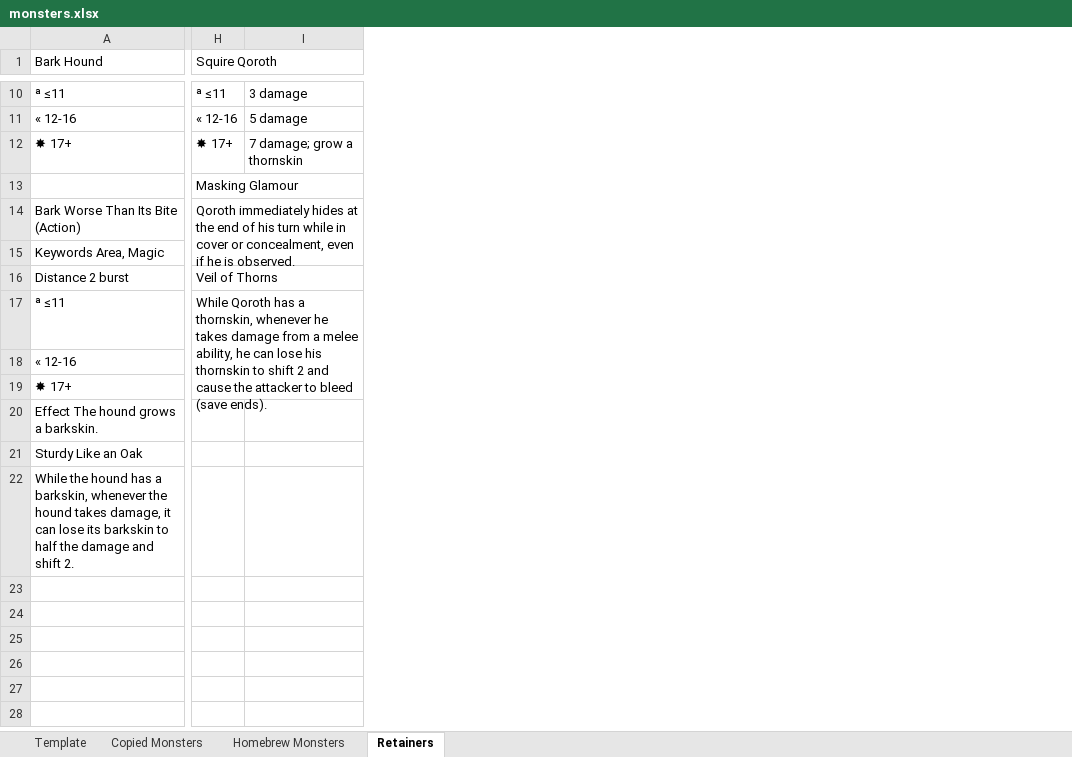
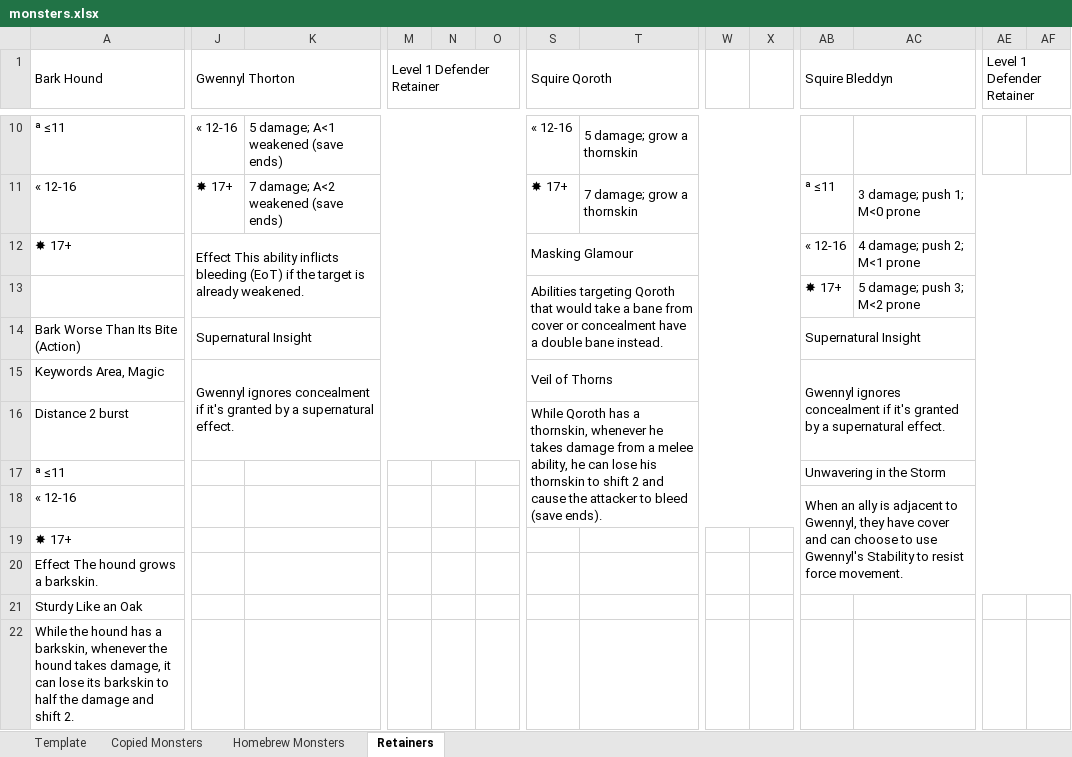
Before and after one commit to mkdir-not-war/dungeondrafts, an Excel workbook: adventures/ivywatch/working/monsters.xlsx, sheet Retainers, drawn as a sheet; only a part is shown, gaps mark what is left out; values as stored, in another font and other column widths than the file's, no cell formats; removed rows and columns are numbered as before the commit, all else as after; the diff covers the shown part only; the diff names each change by its address in the sheet, - before the commit and + after, or states it on an @@ line.

Commit message:
lots of monsters added, retainers edited

```diff
--- a/adventures/ivywatch/working/monsters.xlsx (sheet Retainers)
+++ b/adventures/ivywatch/working/monsters.xlsx (sheet Retainers)
+column J (Gwennyl Thorton), rows 10-15: « 12-16 | ✸ 17+ | Effect This ability inflicts bleeding (EoT) if the target is already weakened. |  | Supernatural Insight | Gwennyl ignores concealment if it's granted by a supernatural effect.
+column K, rows 10-11: 5 damage; A<1 weakened (save ends) | 7 damage; A<2 weakened (save ends)
+column M (Level 1 Defender Retainer), empty
+column N, empty
+column O, empty
+column W, empty
+column X, empty
+column AB (Squire Bleddyn), rows 11-18: ª ≤11 | « 12-16 | ✸ 17+ | Supernatural Insight | Gwennyl ignores concealment if it's granted by a supernatural effect. |  | Unwavering in the Storm | When an ally is adjacent to Gwennyl, they have cover and can choose to use Gwennyl's Stability to resist force movement.
+column AC, rows 11-13: 3 damage; push 1; M<0 prone | 4 damage; push 2; M<1 prone | 5 damage; push 3; M<2 prone
+column AE (Level 1 Defender Retainer), empty
+column AF, empty
-S10 (Squire Qoroth): ª ≤11
+S10 (Squire Qoroth): « 12-16
-T10: 3 damage
+T10: 5 damage; grow a thornskin
-I10:M10 merged
+T10:X10 merged
-S11 (Squire Qoroth): « 12-16
+S11 (Squire Qoroth): ✸ 17+
-T11: 5 damage
+T11: 7 damage; grow a thornskin
-I11:M11 merged
+T11:X11 merged
-S12 (Squire Qoroth): ✸ 17+
+S12 (Squire Qoroth): Masking Glamour
+S12:X12 merged
-T12: 7 damage; grow a thornskin
+T12: (empty)
-I12:M12 merged
-S13 (Squire Qoroth): Masking Glamour
+S13 (Squire Qoroth): Abilities targeting Qoroth that would take a bane from cover or concealment have a double bane instead.
-H13:M13 merged
+S13:X14 merged
-S14 (Squire Qoroth): Qoroth immediately hides at the end of his turn while in cover or concealment, even if he is observed.
+S14 (Squire Qoroth): (empty)
-H14:M15 merged
-S15 (Squire Qoroth): (empty)
+S15 (Squire Qoroth): Veil of Thorns
+S15:X15 merged
-S16 (Squire Qoroth): Veil of Thorns
+S16 (Squire Qoroth): While Qoroth has a thornskin, whenever he takes damage from a melee ability, he can lose his thornskin to shift 2 and cause the attacker to bleed (save ends).
-H16:M16 merged
+S16:X18 merged
-S17 (Squire Qoroth): While Qoroth has a thornskin, whenever he takes damage from a melee ability, he can lose his thornskin to shift 2 and cause the attacker to bleed (save ends).
+S17 (Squire Qoroth): (empty)
-H17:M19 merged
```
Also changed, not shown: 18 added columns, 10 edited cells and merged cells elsewhere in this sheet, sheet Homebrew Monsters, cell formats, 7 other files.
